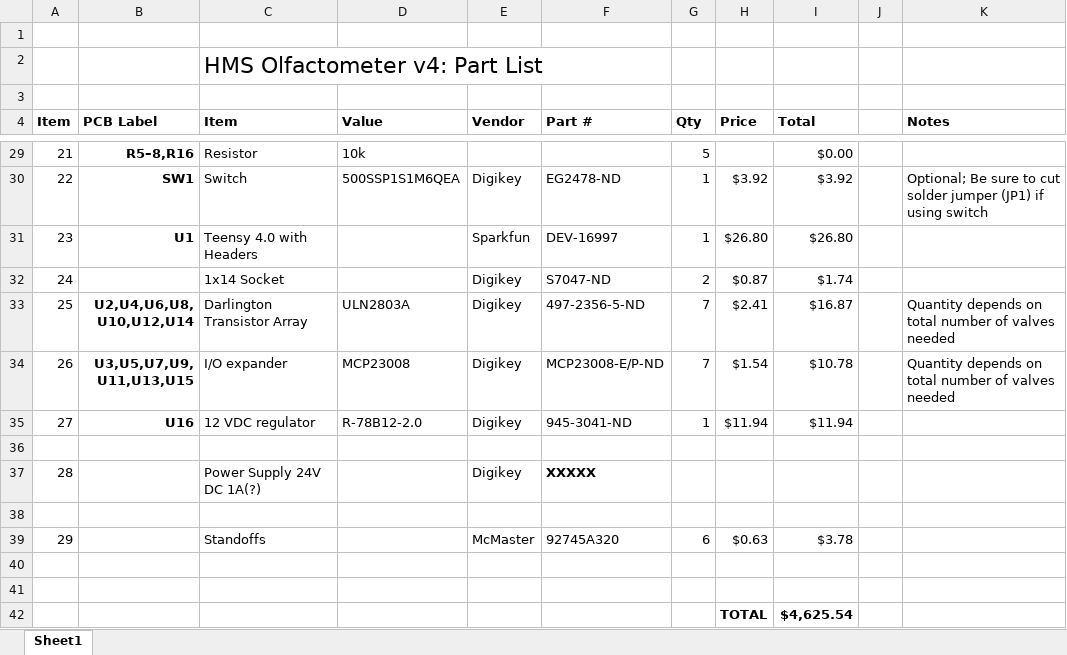
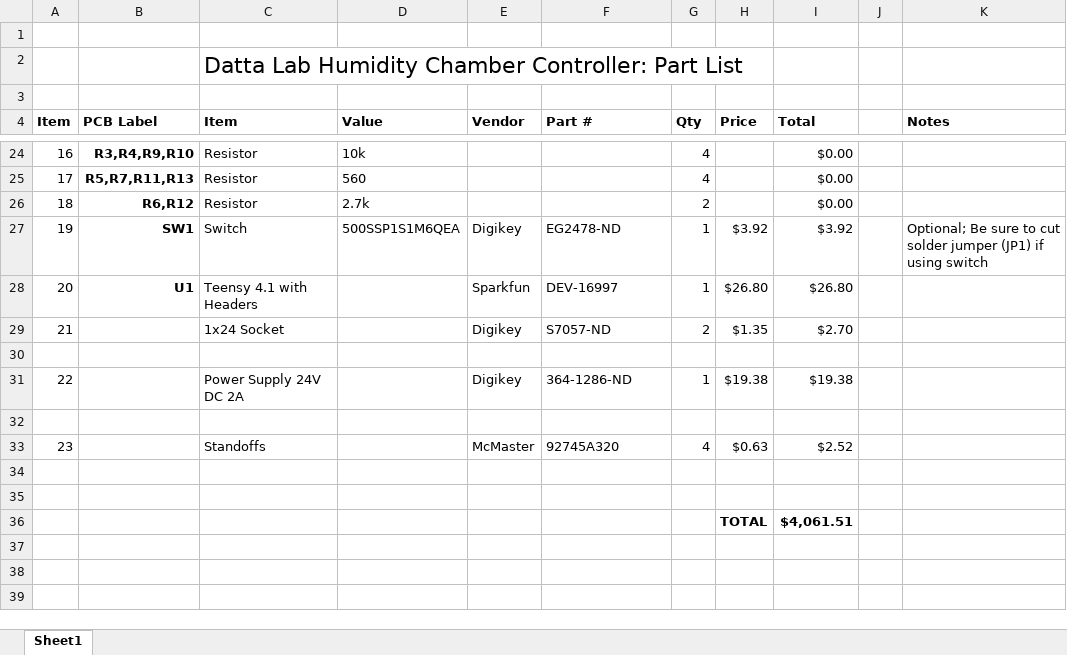
Before and after one commit to HMS-RIC/DattaLab-HumidityChamber, an Excel workbook: Humidity-Chamber-v1-BOM.xlsx, sheet Sheet1, drawn as a sheet; only a part is shown, gaps mark what is left out; values as stored, in another font and other column widths than the file's, no borders; removed rows and columns are numbered as before the commit, all else as after; ↵ is a line break in a cell; the diff covers the shown part only; the diff names each change by its address in the sheet, - before the commit and + after, or states it on an @@ line.

```diff
--- a/Humidity-Chamber-v1-BOM.xlsx (sheet Sheet1)
+++ b/Humidity-Chamber-v1-BOM.xlsx (sheet Sheet1)
-C2 (Item): HMS Olfactometer v4: Part List
+C2 (Item): Datta Lab Humidity Chamber Controller: Part List
@@ column A (Item) renumbered between rows 8 and 33 @@
-B24 (PCB Label): R5–8,R16
+B24 (PCB Label): R3,R4,R9,R10
-G24 (Qty): 5
+G24 (Qty): 4
+row 25: 17 | R5,R7,R11,R13 | Resistor | 560 |  |  | 4 |  | $0.00
+row 26: 18 | R6,R12 | Resistor | 2.7k |  |  | 2 |  | $0.00
-C28 (Item): Teensy 4.0 with Headers
+C28 (Item): Teensy 4.1 with Headers
-C29 (Item): 1x14 Socket
+C29 (Item): 1x24 Socket
-F29 (Part #): S7047-ND
+F29 (Part #): S7057-ND
-H29 (Price): $0.87
+H29 (Price): $1.35
-I29 (Total): $1.74
+I29 (Total): $2.70
-row 33: 25 | U2,U4,U6,U8, ↵ U10,U12,U14 | Darlington Transistor Array | ULN2803A | Digikey | 497-2356-5-ND | 7 | $2.41 | $16.87 |  | Quantity depends on total number of valves needed
-row 34: 26 | U3,U5,U7,U9, ↵ U11,U13,U15 | I/O expander | MCP23008 | Digikey | MCP23008-E/P-ND | 7 | $1.54 | $10.78 |  | Quantity depends on total number of valves needed
-row 35: 27 | U16 | 12 VDC regulator | R-78B12-2.0 | Digikey | 945-3041-ND | 1 | $11.94 | $11.94
-row 37: 28 |  | Power Supply 24V DC 1A(?) |  | Digikey | XXXXX
+row 31: 22 |  | Power Supply 24V DC 2A |  | Digikey | 364-1286-ND | 1 | $19.38 | $19.38
-G33 (Qty): 6
+G33 (Qty): 4
-I33 (Total): $3.78
+I33 (Total): $2.52
-I36 (Total): $4,625.54
+I36 (Total): $4,061.51
```
Also changed, not shown: 6 added rows, 11 removed rows and 15 edited cells elsewhere in this sheet, formulas that keep their value, 3 other files.
